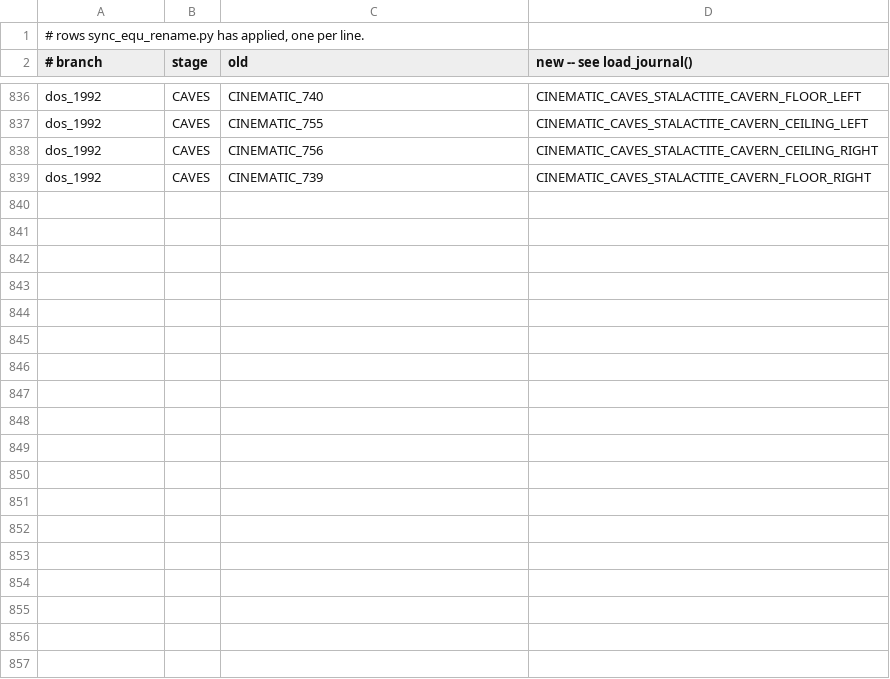
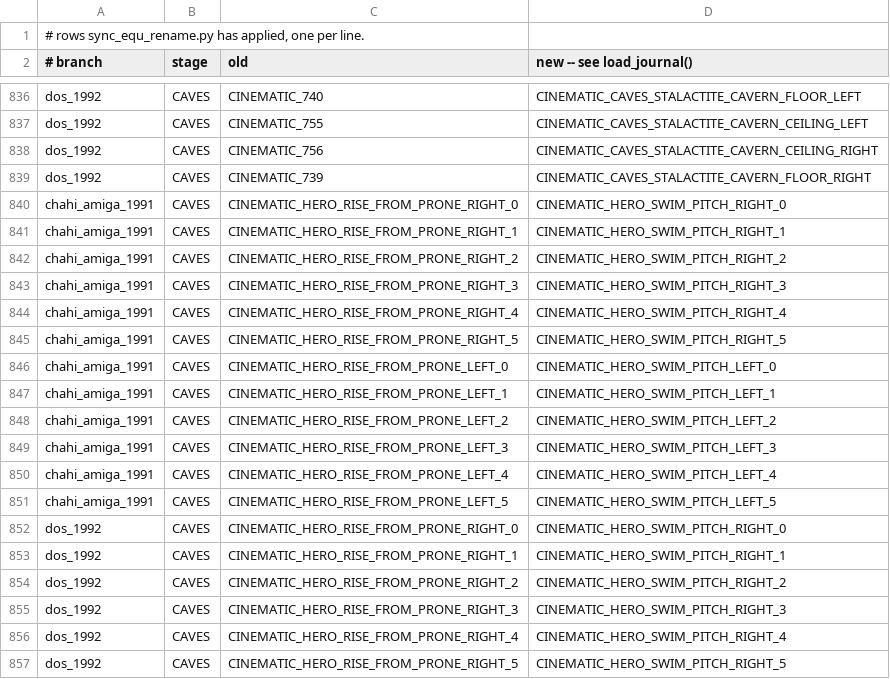
Before and after one commit to ArqueologiaDigital/another-world-source-reconstruction, a TSV file: notes/unified-scoping/applied_rows.tsv, drawn as a sheet; only a part is shown, gaps mark what is left out; the diff covers the shown part only; the diff names each change by its address in the sheet, - before the commit and + after, or states it on an @@ line.

```diff
--- a/notes/unified-scoping/applied_rows.tsv
+++ b/notes/unified-scoping/applied_rows.tsv
+row 840: chahi_amiga_1991 | CAVES | CINEMATIC_HERO_RISE_FROM_PRONE_RIGHT_0 | CINEMATIC_HERO_SWIM_PITCH_RIGHT_0
+row 841: chahi_amiga_1991 | CAVES | CINEMATIC_HERO_RISE_FROM_PRONE_RIGHT_1 | CINEMATIC_HERO_SWIM_PITCH_RIGHT_1
+row 842: chahi_amiga_1991 | CAVES | CINEMATIC_HERO_RISE_FROM_PRONE_RIGHT_2 | CINEMATIC_HERO_SWIM_PITCH_RIGHT_2
+row 843: chahi_amiga_1991 | CAVES | CINEMATIC_HERO_RISE_FROM_PRONE_RIGHT_3 | CINEMATIC_HERO_SWIM_PITCH_RIGHT_3
+row 844: chahi_amiga_1991 | CAVES | CINEMATIC_HERO_RISE_FROM_PRONE_RIGHT_4 | CINEMATIC_HERO_SWIM_PITCH_RIGHT_4
+row 845: chahi_amiga_1991 | CAVES | CINEMATIC_HERO_RISE_FROM_PRONE_RIGHT_5 | CINEMATIC_HERO_SWIM_PITCH_RIGHT_5
+row 846: chahi_amiga_1991 | CAVES | CINEMATIC_HERO_RISE_FROM_PRONE_LEFT_0 | CINEMATIC_HERO_SWIM_PITCH_LEFT_0
+row 847: chahi_amiga_1991 | CAVES | CINEMATIC_HERO_RISE_FROM_PRONE_LEFT_1 | CINEMATIC_HERO_SWIM_PITCH_LEFT_1
+row 848: chahi_amiga_1991 | CAVES | CINEMATIC_HERO_RISE_FROM_PRONE_LEFT_2 | CINEMATIC_HERO_SWIM_PITCH_LEFT_2
+row 849: chahi_amiga_1991 | CAVES | CINEMATIC_HERO_RISE_FROM_PRONE_LEFT_3 | CINEMATIC_HERO_SWIM_PITCH_LEFT_3
+row 850: chahi_amiga_1991 | CAVES | CINEMATIC_HERO_RISE_FROM_PRONE_LEFT_4 | CINEMATIC_HERO_SWIM_PITCH_LEFT_4
+row 851: chahi_amiga_1991 | CAVES | CINEMATIC_HERO_RISE_FROM_PRONE_LEFT_5 | CINEMATIC_HERO_SWIM_PITCH_LEFT_5
+row 852: dos_1992 | CAVES | CINEMATIC_HERO_RISE_FROM_PRONE_RIGHT_0 | CINEMATIC_HERO_SWIM_PITCH_RIGHT_0
+row 853: dos_1992 | CAVES | CINEMATIC_HERO_RISE_FROM_PRONE_RIGHT_1 | CINEMATIC_HERO_SWIM_PITCH_RIGHT_1
+row 854: dos_1992 | CAVES | CINEMATIC_HERO_RISE_FROM_PRONE_RIGHT_2 | CINEMATIC_HERO_SWIM_PITCH_RIGHT_2
+row 855: dos_1992 | CAVES | CINEMATIC_HERO_RISE_FROM_PRONE_RIGHT_3 | CINEMATIC_HERO_SWIM_PITCH_RIGHT_3
+row 856: dos_1992 | CAVES | CINEMATIC_HERO_RISE_FROM_PRONE_RIGHT_4 | CINEMATIC_HERO_SWIM_PITCH_RIGHT_4
+row 857: dos_1992 | CAVES | CINEMATIC_HERO_RISE_FROM_PRONE_RIGHT_5 | CINEMATIC_HERO_SWIM_PITCH_RIGHT_5
```
Also changed, not shown: 18 added rows elsewhere in this file, 15 other files.
